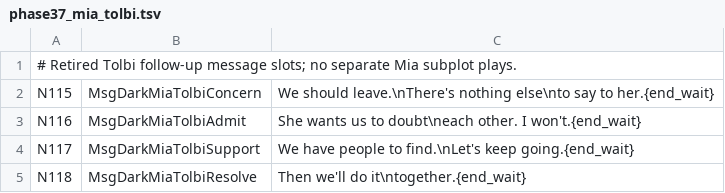
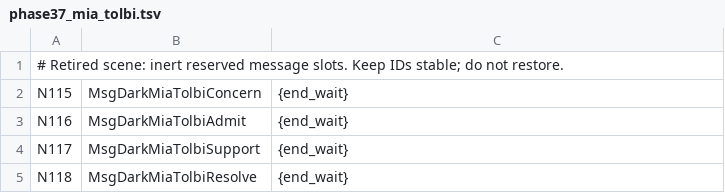
Before and after one commit to YubelPhoenix/alchemy, a TSV file: tools/dark_story/phase37_mia_tolbi.tsv, drawn as a sheet.

```diff
--- a/tools/dark_story/phase37_mia_tolbi.tsv
+++ b/tools/dark_story/phase37_mia_tolbi.tsv
@@ -1,5 +1,5 @@
-# Retired Tolbi follow-up message slots; no separate Mia subplot plays.
-N115	MsgDarkMiaTolbiConcern	We should leave.\nThere's nothing else\nto say to her.{end_wait}
-N116	MsgDarkMiaTolbiAdmit	She wants us to doubt\neach other. I won't.{end_wait}
-N117	MsgDarkMiaTolbiSupport	We have people to find.\nLet's keep going.{end_wait}
-N118	MsgDarkMiaTolbiResolve	Then we'll do it\ntogether.{end_wait}
+# Retired scene: inert reserved message slots. Keep IDs stable; do not restore.
+N115	MsgDarkMiaTolbiConcern	{end_wait}
+N116	MsgDarkMiaTolbiAdmit	{end_wait}
+N117	MsgDarkMiaTolbiSupport	{end_wait}
+N118	MsgDarkMiaTolbiResolve	{end_wait}
```
Also changed, not shown: tools/dark_story/phase20_vault_leftovers.tsv, tools/dark_story/phase40_altin_peak_miners.tsv, 5 other files.
